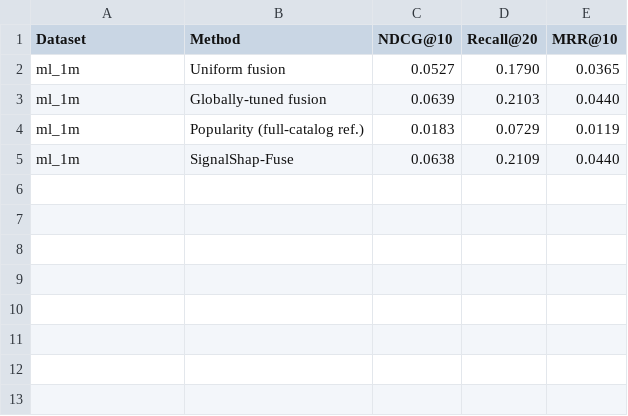
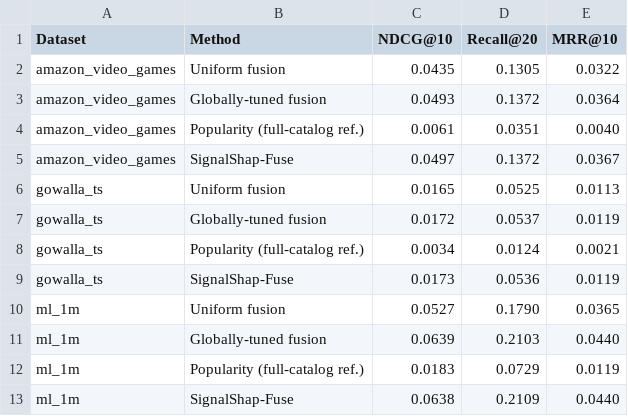
Before and after one commit to mouadlouhichi/signalshap-code, a CSV file: artefacts/tables/T5_main_results.csv, drawn as a sheet; the diff names each change by its address in the sheet, - before the commit and + after, or states it on an @@ line.

```diff
--- a/artefacts/tables/T5_main_results.csv
+++ b/artefacts/tables/T5_main_results.csv
+row 2: amazon_video_games | Uniform fusion | 0.0435 | 0.1305 | 0.0322
+row 3: amazon_video_games | Globally-tuned fusion | 0.0493 | 0.1372 | 0.0364
+row 4: amazon_video_games | Popularity (full-catalog ref.) | 0.0061 | 0.0351 | 0.0040
+row 5: amazon_video_games | SignalShap-Fuse | 0.0497 | 0.1372 | 0.0367
+row 6: gowalla_ts | Uniform fusion | 0.0165 | 0.0525 | 0.0113
+row 7: gowalla_ts | Globally-tuned fusion | 0.0172 | 0.0537 | 0.0119
+row 8: gowalla_ts | Popularity (full-catalog ref.) | 0.0034 | 0.0124 | 0.0021
+row 9: gowalla_ts | SignalShap-Fuse | 0.0173 | 0.0536 | 0.0119
```
Also changed, not shown: artefacts/tables/T2_datasets.csv, artefacts/tables/T6_loo_vs_shapley.csv, 34 other files.
